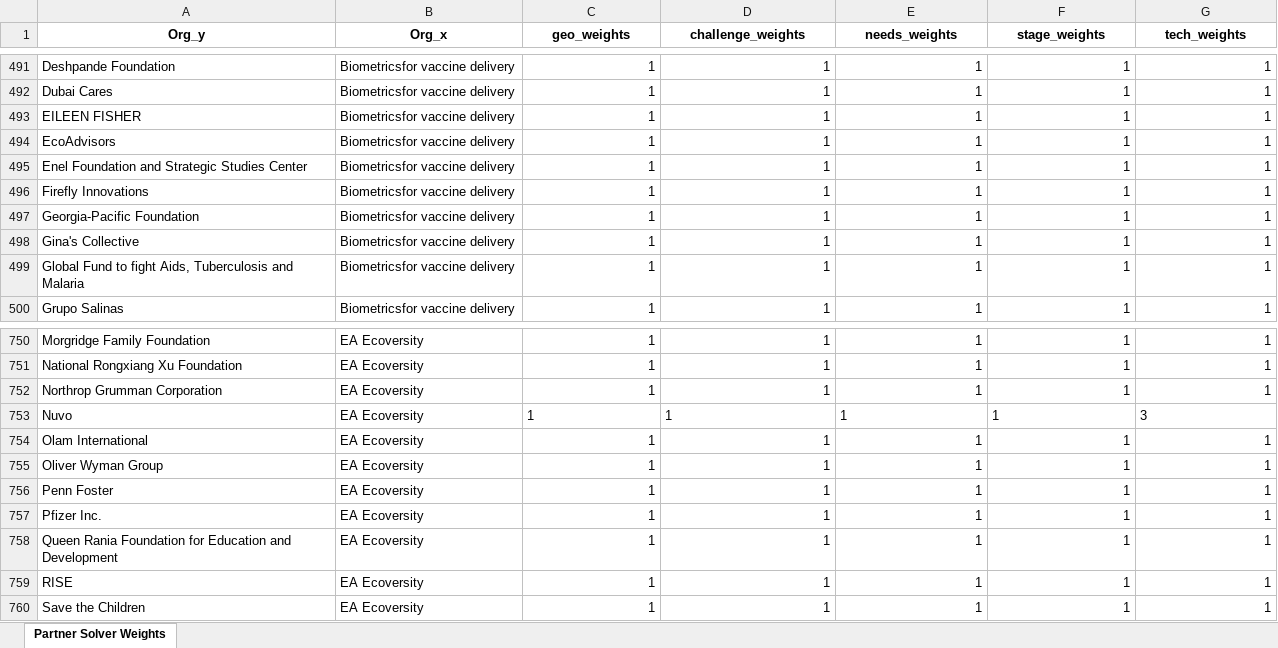
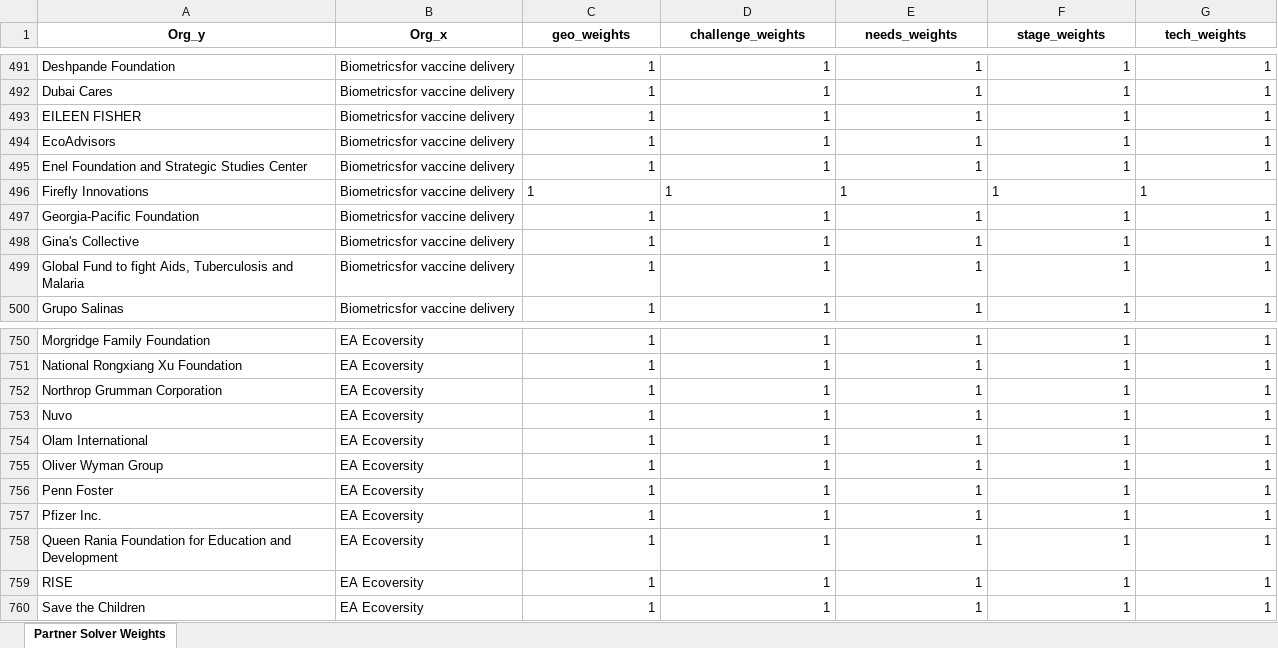
Before and after one commit to vsathwikm/Plotly_MIT_Solve_Heroku, an Excel workbook: app/outputs/partner-solver-init-weights.xlsx, sheet Partner Solver Weights, drawn as a sheet; only a part is shown, gaps mark what is left out; values as stored, in another font and other column widths than the file's, no borders; the diff names each change by its address in the sheet, - before the commit and + after, or states it on an @@ line.

```diff
--- a/app/outputs/partner-solver-init-weights.xlsx (sheet Partner Solver Weights)
+++ b/app/outputs/partner-solver-init-weights.xlsx (sheet Partner Solver Weights)
-C496:G496 alignment: right
+C496:G496 alignment: left
-C753:F753 alignment: left
+C753:F753 alignment: right
-G753 (tech_weights): 3
+G753 (tech_weights): 1
```
Also changed, not shown: app/outputs/challenge_match.xlsx, app/outputs/geo_match.xlsx, 13 other files.
